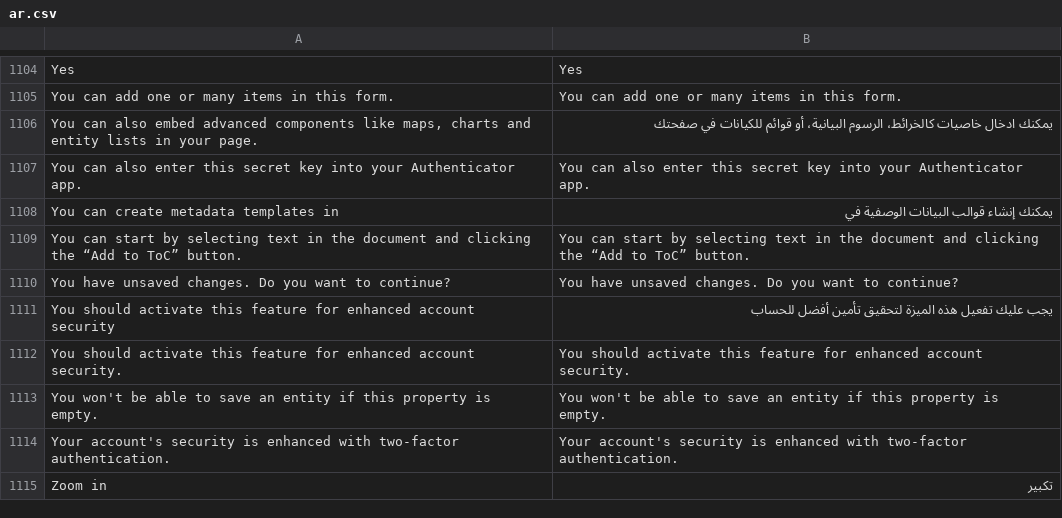
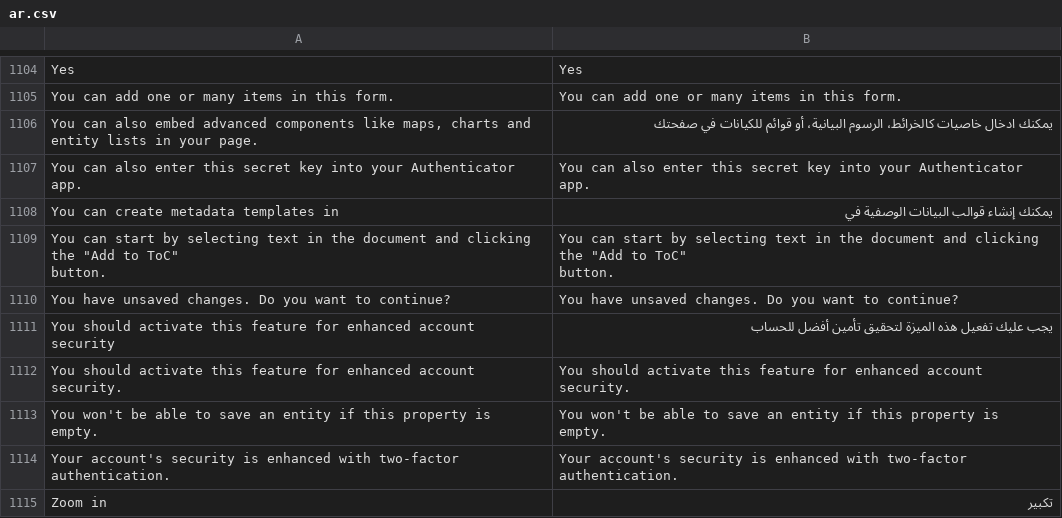
Before and after one commit to huridocs/uwazi, a CSV file: contents/ui-translations/ar.csv, drawn as a sheet; only a part is shown, gaps mark what is left out.

Commit message:
restore translation

```diff
--- a/contents/ui-translations/ar.csv
+++ b/contents/ui-translations/ar.csv
@@ -1138,3 +1138,5 @@ You can also enter this secret key into your Authenticator app.,You can also ent
 You can create metadata templates in,يمكنك إنشاء قوالب البيانات الوصفية في
-You can start by selecting text in the document and clicking the “Add to ToC” button.,You can start by selecting text in the document and clicking the “Add to ToC” button.
+"You can start by selecting text in the document and clicking the ""Add to ToC""
+                  button.","You can start by selecting text in the document and clicking the ""Add to ToC""
+                  button."
 You have unsaved changes. Do you want to continue?,You have unsaved changes. Do you want to continue?
```
Also changed, not shown: contents/ui-translations/el.csv, contents/ui-translations/en.csv, 8 other files.
